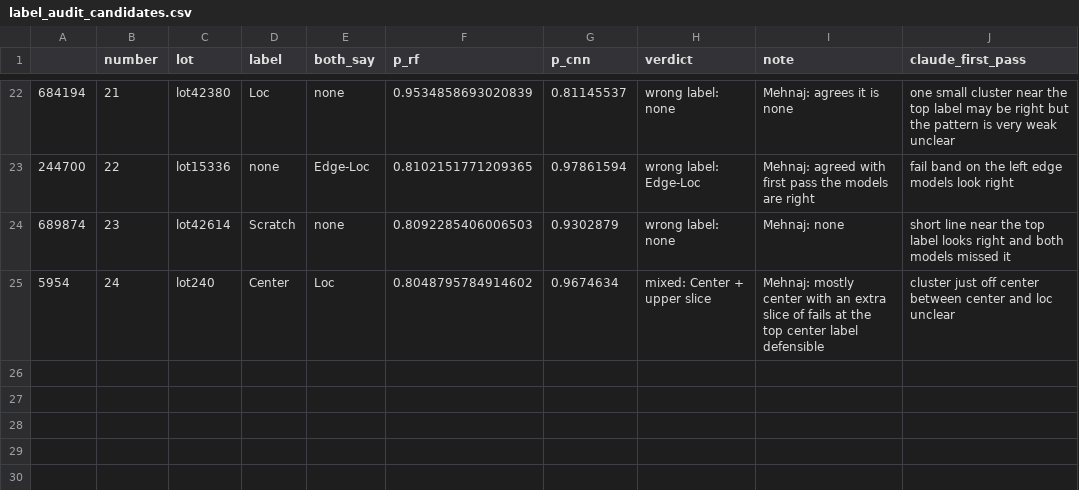
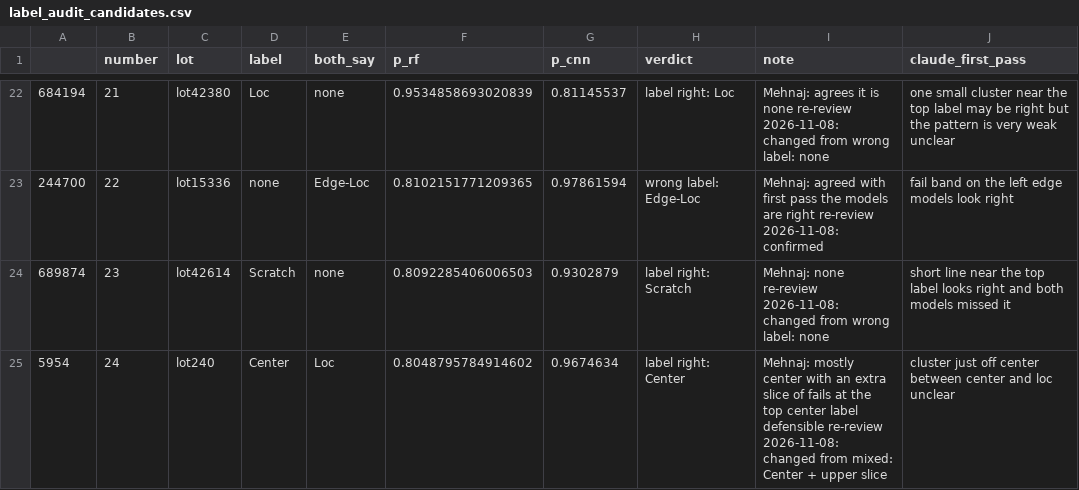
Before and after one commit to mehnajjimy/wm811k, a CSV file: results/label_audit_candidates.csv, drawn as a sheet; only a part is shown, gaps mark what is left out; the diff covers the shown part only.

Commit message:
Record Mehnaj's re-review of the 24 label audit verdicts
Verdicts were made before seeing the models' calls or the first-pass
verdicts this time. 15 of 24 changed: 10 wrong labels (was 17), 13
labels right (was 4), 1 mixed (was 3). Both models match the verdict
on 4 wafers (was 16). Rescore reruns: rf 0.8695, cnn 0.8794.
README and d64 still describe the first pass and need updating.

```diff
--- a/results/label_audit_candidates.csv
+++ b/results/label_audit_candidates.csv
@@ -22,4 +22,4 @@
-684194,21,lot42380,Loc,none,0.9534858693020839,0.81145537,wrong label: none,Mehnaj: agrees it is none,one small cluster near the top  label may be right but the pattern is very weak  unclear
-244700,22,lot15336,none,Edge-Loc,0.8102151771209365,0.97861594,wrong label: Edge-Loc,Mehnaj: agreed with first pass  the models are right,fail band on the left edge  models look right
-689874,23,lot42614,Scratch,none,0.8092285406006503,0.9302879,wrong label: none,Mehnaj: none,short line near the top  label looks right and both models missed it
-5954,24,lot240,Center,Loc,0.8048795784914602,0.9674634,mixed: Center + upper slice,Mehnaj: mostly center with an extra slice of fails at the top  center label defensible,cluster just off center  between center and loc  unclear
+684194,21,lot42380,Loc,none,0.9534858693020839,0.81145537,label right: Loc,Mehnaj: agrees it is none  re-review 2026-11-08: changed from wrong label: none,one small cluster near the top  label may be right but the pattern is very weak  unclear
+244700,22,lot15336,none,Edge-Loc,0.8102151771209365,0.97861594,wrong label: Edge-Loc,Mehnaj: agreed with first pass  the models are right  re-review 2026-11-08: confirmed,fail band on the left edge  models look right
+689874,23,lot42614,Scratch,none,0.8092285406006503,0.9302879,label right: Scratch,Mehnaj: none  re-review 2026-11-08: changed from wrong label: none,short line near the top  label looks right and both models missed it
+5954,24,lot240,Center,Loc,0.8048795784914602,0.9674634,label right: Center,Mehnaj: mostly center with an extra slice of fails at the top  center label defensible  re-review 2026-11-08: changed from mixed: Center + upper slice,cluster just off center  between center and loc  unclear
```
Also changed, not shown: 33 edited cells elsewhere in this file, results/label_rescore_recall.csv, 2 other files.
